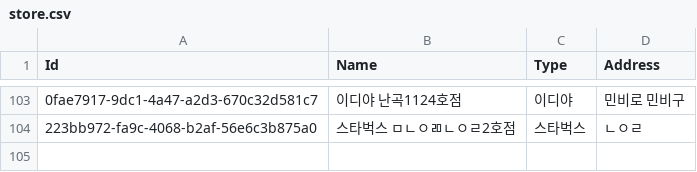
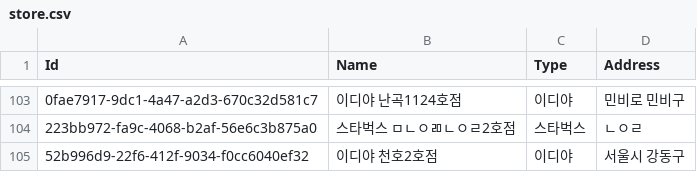
Before and after one commit to Soobinnni/SeSAC, a CSV file: data_generator_v2/db/csv/store.csv, drawn as a sheet; only a part is shown, gaps mark what is left out; the diff names each change by its address in the sheet, - before the commit and + after, or states it on an @@ line.

```diff
--- a/data_generator_v2/db/csv/store.csv
+++ b/data_generator_v2/db/csv/store.csv
+row 105: 52b996d9-22f6-412f-9034-f0cc6040ef32 | 이디야 천호2호점 | 이디야 | 서울시 강동구
```
Also changed, not shown: data_generator_v2/db/csv/item.csv, 7 other files.
